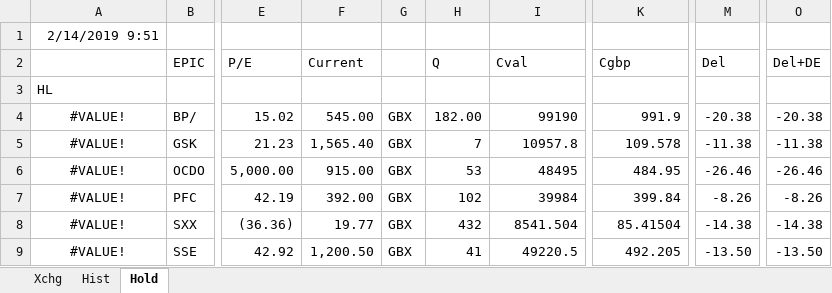
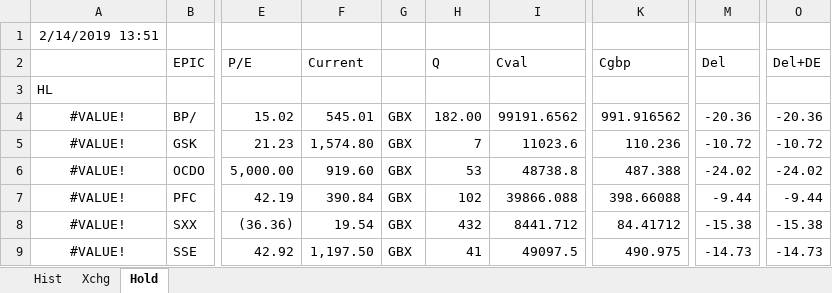
Before and after one commit to megantaggart/BCrewire, an Excel workbook: HLval.xlsx, sheet Hold, drawn as a sheet; only a part is shown, gaps mark what is left out; values as stored, in another font and other column widths than the file's, no borders; the diff covers the shown part only; the diff names each change by its address in the sheet, - before the commit and + after, or states it on an @@ line.

Commit message:
Adding macroed for update HLval

```diff
--- a/HLval.xlsx (sheet Hold)
+++ b/HLval.xlsx (sheet Hold)
@@ sheet tab order changed: Hist | Xchg | Hold @@
-A1: 2/14/2019 9:51
+A1: 2/14/2019 13:51
-F4 (Current): 545.00
+F4 (Current): 545.01
-I4 (Cval): 99190
+I4 (Cval): 99191.6562
-K4 (Cgbp): 991.9
+K4 (Cgbp): 991.916562
-M4 (Del): -20.38
+M4 (Del): -20.36
-O4 (Del+DE): -20.38
+O4 (Del+DE): -20.36
-F5 (Current): 1,565.40
+F5 (Current): 1,574.80
-I5 (Cval): 10957.8
+I5 (Cval): 11023.6
-K5 (Cgbp): 109.578
+K5 (Cgbp): 110.236
-M5 (Del): -11.38
+M5 (Del): -10.72
-O5 (Del+DE): -11.38
+O5 (Del+DE): -10.72
-F6 (Current): 915.00
+F6 (Current): 919.60
-I6 (Cval): 48495
+I6 (Cval): 48738.8
-K6 (Cgbp): 484.95
+K6 (Cgbp): 487.388
-M6 (Del): -26.46
+M6 (Del): -24.02
-O6 (Del+DE): -26.46
+O6 (Del+DE): -24.02
-F7 (Current): 392.00
+F7 (Current): 390.84
-I7 (Cval): 39984
+I7 (Cval): 39866.088
-K7 (Cgbp): 399.84
+K7 (Cgbp): 398.66088
-M7 (Del): -8.26
+M7 (Del): -9.44
-O7 (Del+DE): -8.26
+O7 (Del+DE): -9.44
-F8 (Current): 19.77
+F8 (Current): 19.54
-I8 (Cval): 8541.504
+I8 (Cval): 8441.712
-K8 (Cgbp): 85.41504
+K8 (Cgbp): 84.41712
-M8 (Del): -14.38
+M8 (Del): -15.38
-O8 (Del+DE): -14.38
+O8 (Del+DE): -15.38
-F9 (Current): 1,200.50
+F9 (Current): 1,197.50
-I9 (Cval): 49220.5
+I9 (Cval): 49097.5
-K9 (Cgbp): 492.205
+K9 (Cgbp): 490.975
-M9 (Del): -13.50
+M9 (Del): -14.73
-O9 (Del+DE): -13.50
+O9 (Del+DE): -14.73
```
Also changed, not shown: 18 edited cells elsewhere in this sheet, sheet Xchg, sheet Hist, formulas that keep their value, charts or pictures, 1 other file.
